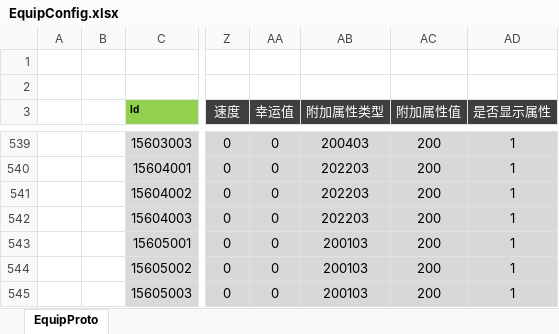
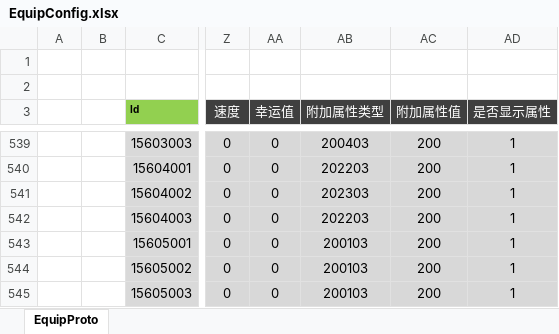
Before and after one commit to csyinghuochong/weijing, an Excel workbook: Excel/EquipConfig.xlsx, sheet EquipProto, drawn as a sheet; only a part is shown, gaps mark what is left out; values as stored, in another font and other column widths than the file's, no borders; the diff names each change by its address in the sheet, - before the commit and + after, or states it on an @@ line.

```diff
--- a/Excel/EquipConfig.xlsx (sheet EquipProto)
+++ b/Excel/EquipConfig.xlsx (sheet EquipProto)
-AB541 (附加属性类型): 202203
+AB541 (附加属性类型): 202303
```
Also changed, not shown: Excel/ItemConfig.xlsx.
